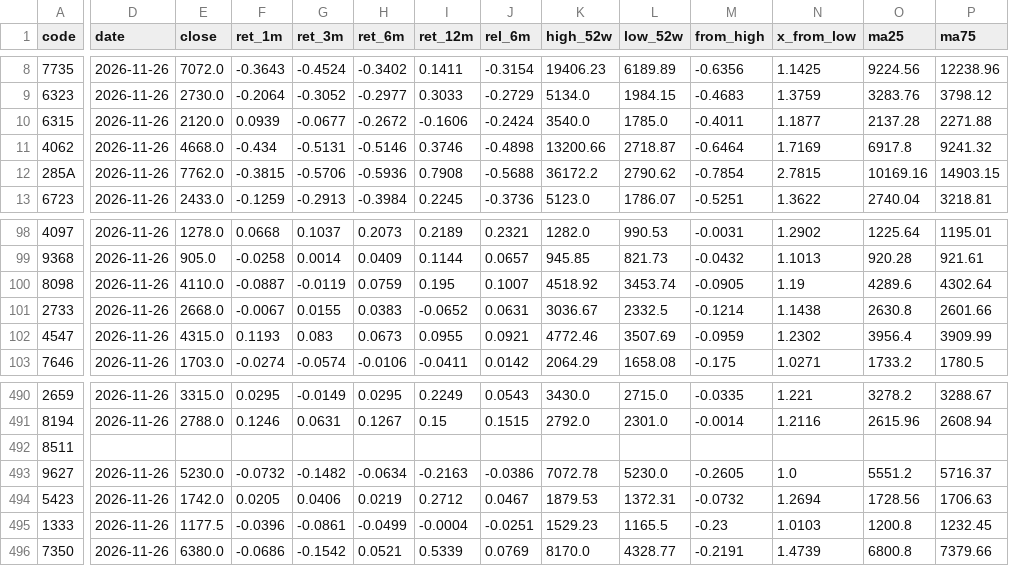
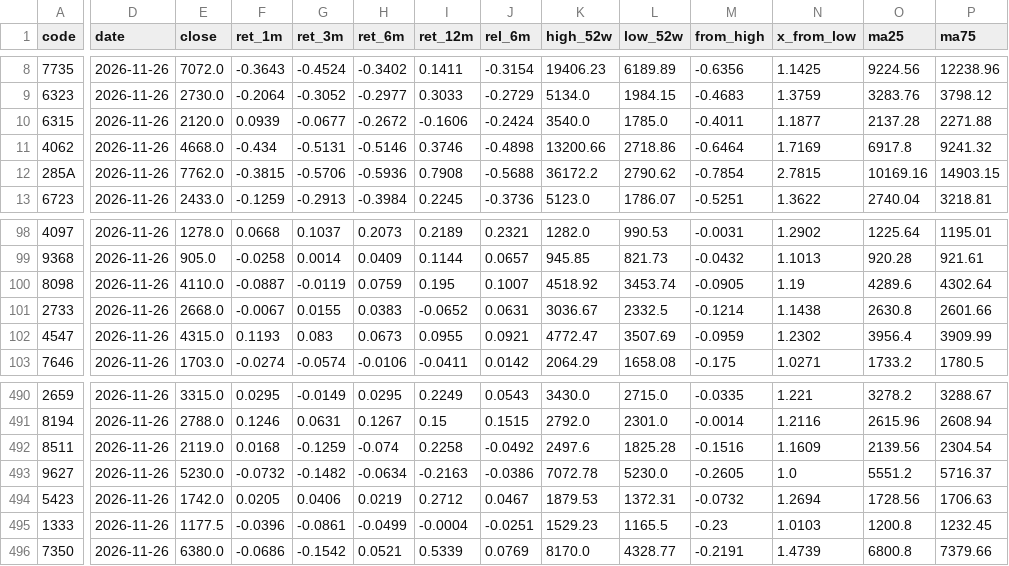
Before and after one commit to chantsu1/jp-prices, a CSV file: data/metrics.csv, drawn as a sheet; only a part is shown, gaps mark what is left out; the diff covers the shown part only; the diff names each change by its address in the sheet, - before the commit and + after, or states it on an @@ line.

```diff
--- a/data/metrics.csv
+++ b/data/metrics.csv
-L11 (low_52w): 2718.87
+L11 (low_52w): 2718.86
-K102 (high_52w): 4772.46
+K102 (high_52w): 4772.47
-D492 (date): (empty)
+D492 (date): 2026-11-26
-E492 (close): (empty)
+E492 (close): 2119.0
-F492 (ret_1m): (empty)
+F492 (ret_1m): 0.0168
-G492 (ret_3m): (empty)
+G492 (ret_3m): -0.1259
-H492 (ret_6m): (empty)
+H492 (ret_6m): -0.074
-I492 (ret_12m): (empty)
+I492 (ret_12m): 0.2258
-J492 (rel_6m): (empty)
+J492 (rel_6m): -0.0492
-K492 (high_52w): (empty)
+K492 (high_52w): 2497.6
-L492 (low_52w): (empty)
+L492 (low_52w): 1825.28
-M492 (from_high): (empty)
+M492 (from_high): -0.1516
-N492 (x_from_low): (empty)
+N492 (x_from_low): 1.1609
-O492 (ma25): (empty)
+O492 (ma25): 2139.56
-P492 (ma75): (empty)
+P492 (ma75): 2304.54
```
Also changed, not shown: 6 edited cells elsewhere in this file, 2 other files.
